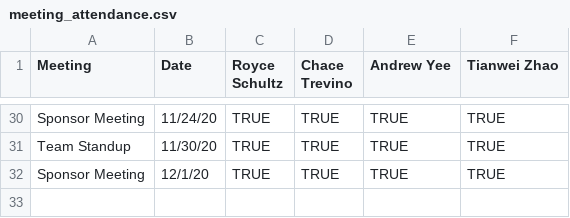
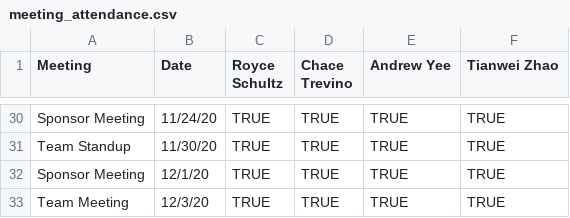
Before and after one commit to TheBuffsOfWallStreet/Admin, a CSV file: meeting_attendance.csv, drawn as a sheet; only a part is shown, gaps mark what is left out.

Commit message:
Update meeting_attendance.csv

```diff
--- a/meeting_attendance.csv
+++ b/meeting_attendance.csv
@@ -32 +32,2 @@ Team Standup,11/30/20,TRUE,TRUE,TRUE,TRUE
 Sponsor Meeting,12/1/20,TRUE,TRUE,TRUE,TRUE
+Team Meeting,12/3/20,TRUE,TRUE,TRUE,TRUE
```
